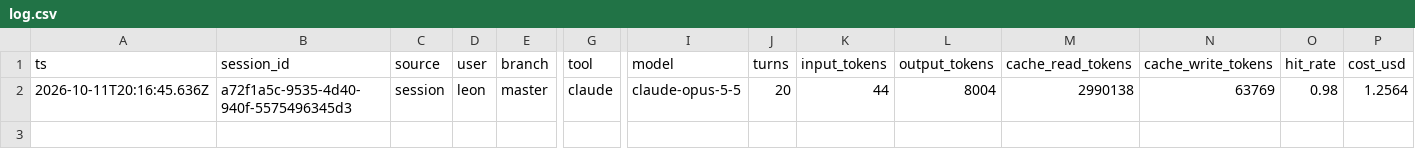
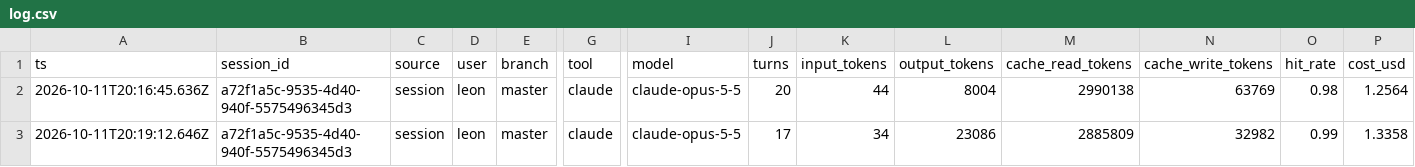
Before and after one commit to Nebula-Arcanum/cwiki, a CSV file: ai-factory/runs/log.csv, drawn as a sheet; only a part is shown, gaps mark what is left out; rows hold the shown columns only; the diff names each change by its address in the sheet, - before the commit and + after, or states it on an @@ line.

```diff
--- a/ai-factory/runs/log.csv
+++ b/ai-factory/runs/log.csv
+row 3: 2026-10-11T20:19:12.646Z | a72f1a5c-9535-4d40-940f-5575496345d3 | session | leon | master | claude | claude-opus-5-5 | 17 | 34 | 23086 | 2885809 | 32982 | 0.99 | 1.3358
```
Also changed, not shown: 2 other files.
